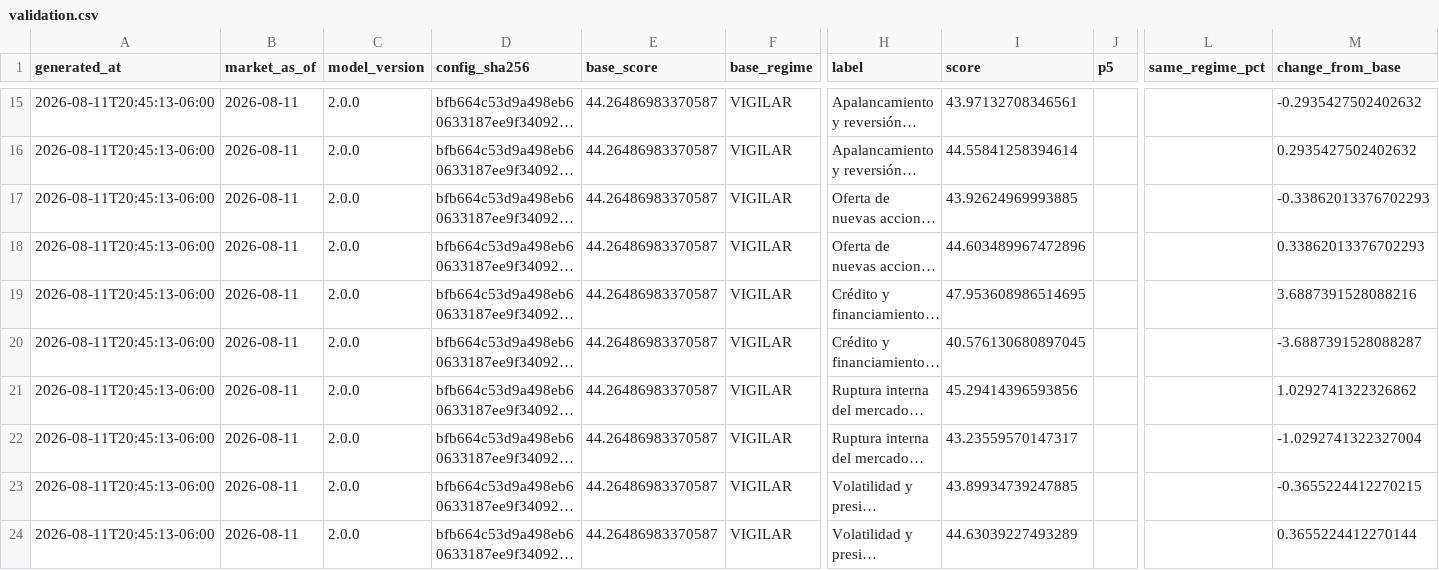
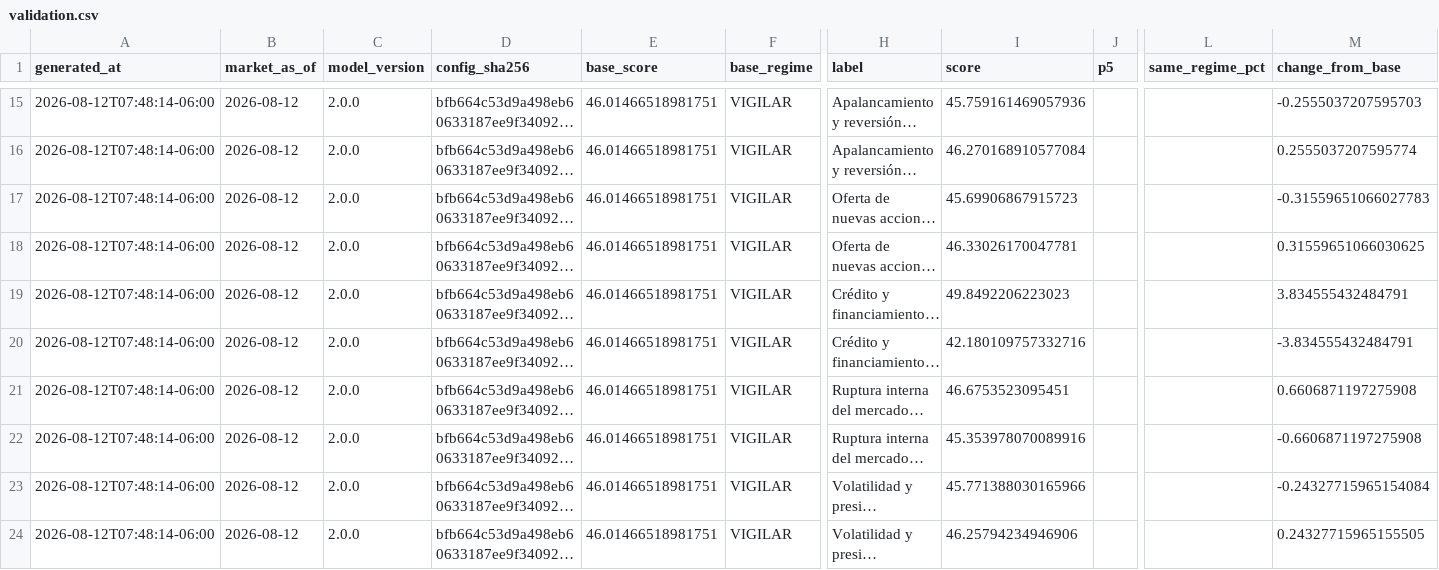
Before and after one commit to Bluxor-ai/radar-de-la-burbuja-ia, a CSV file: public/validation.csv, drawn as a sheet; only a part is shown, gaps mark what is left out; long unchanged cells end in …; the diff covers the shown part only; the diff names each change by its address in the sheet, - before the commit and + after, or states it on an @@ line.

```diff
--- a/public/validation.csv
+++ b/public/validation.csv
-A15:A24 (generated_at): 2026-08-11T20:45:13-06:00
+A15:A24 (generated_at): 2026-08-12T07:48:14-06:00
-B15:B24 (market_as_of): 2026-08-11
+B15:B24 (market_as_of): 2026-08-12
-E15:E24 (base_score): 44.26486983370587
+E15:E24 (base_score): 46.01466518981751
-I15 (score): 43.97132708346561
+I15 (score): 45.759161469057936
-M15 (change_from_base): -0.2935427502402632
+M15 (change_from_base): -0.2555037207595703
-I16 (score): 44.55841258394614
+I16 (score): 46.270168910577084
-M16 (change_from_base): 0.2935427502402632
+M16 (change_from_base): 0.2555037207595774
-I17 (score): 43.92624969993885
+I17 (score): 45.69906867915723
-M17 (change_from_base): -0.33862013376702293
+M17 (change_from_base): -0.31559651066027783
-I18 (score): 44.603489967472896
+I18 (score): 46.33026170047781
-M18 (change_from_base): 0.33862013376702293
+M18 (change_from_base): 0.31559651066030625
-I19 (score): 47.953608986514695
+I19 (score): 49.8492206223023
-M19 (change_from_base): 3.6887391528088216
+M19 (change_from_base): 3.834555432484791
-I20 (score): 40.576130680897045
+I20 (score): 42.180109757332716
-M20 (change_from_base): -3.6887391528088287
+M20 (change_from_base): -3.834555432484791
-I21 (score): 45.29414396593856
+I21 (score): 46.6753523095451
-M21 (change_from_base): 1.0292741322326862
+M21 (change_from_base): 0.6606871197275908
-I22 (score): 43.23559570147317
+I22 (score): 45.353978070089916
-M22 (change_from_base): -1.0292741322327004
+M22 (change_from_base): -0.6606871197275908
-I23 (score): 43.89934739247885
+I23 (score): 45.771388030165966
-M23 (change_from_base): -0.3655224412270215
+M23 (change_from_base): -0.24327715965154084
-I24 (score): 44.63039227493289
+I24 (score): 46.25794234946906
-M24 (change_from_base): 0.3655224412270144
+M24 (change_from_base): 0.24327715965155505
```
Also changed, not shown: 68 edited cells elsewhere in this file, data/gpu_price_history.csv, data/history.csv, 6 other files.
